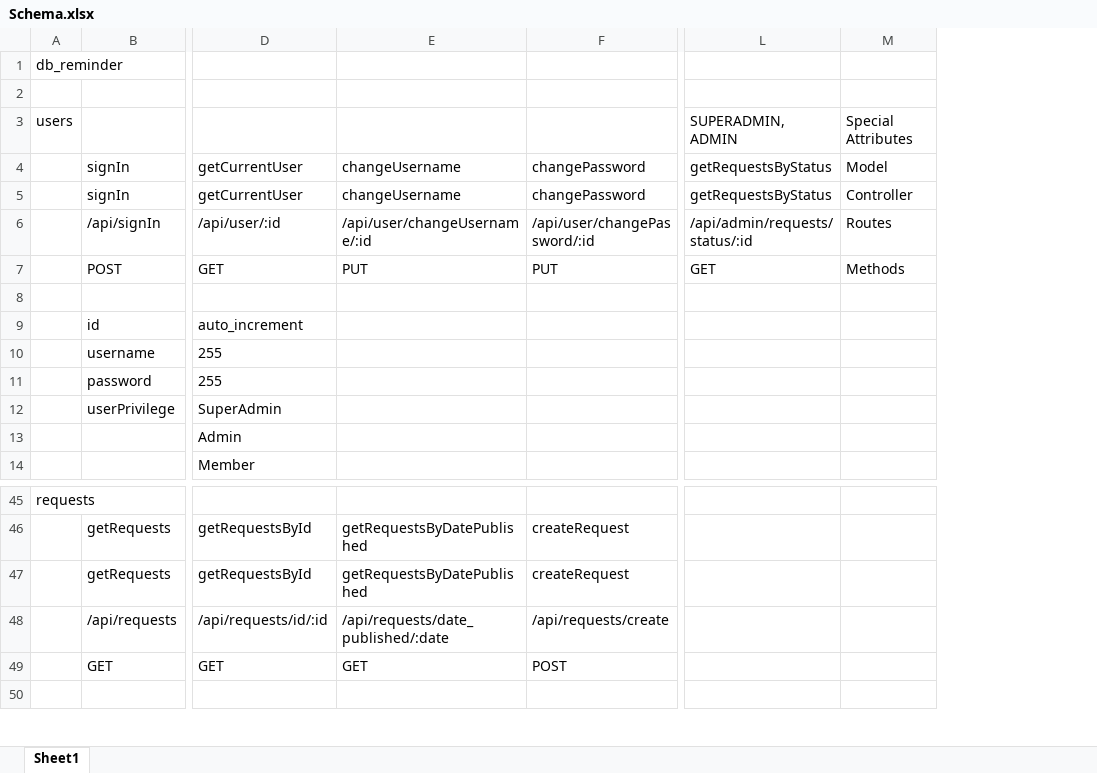
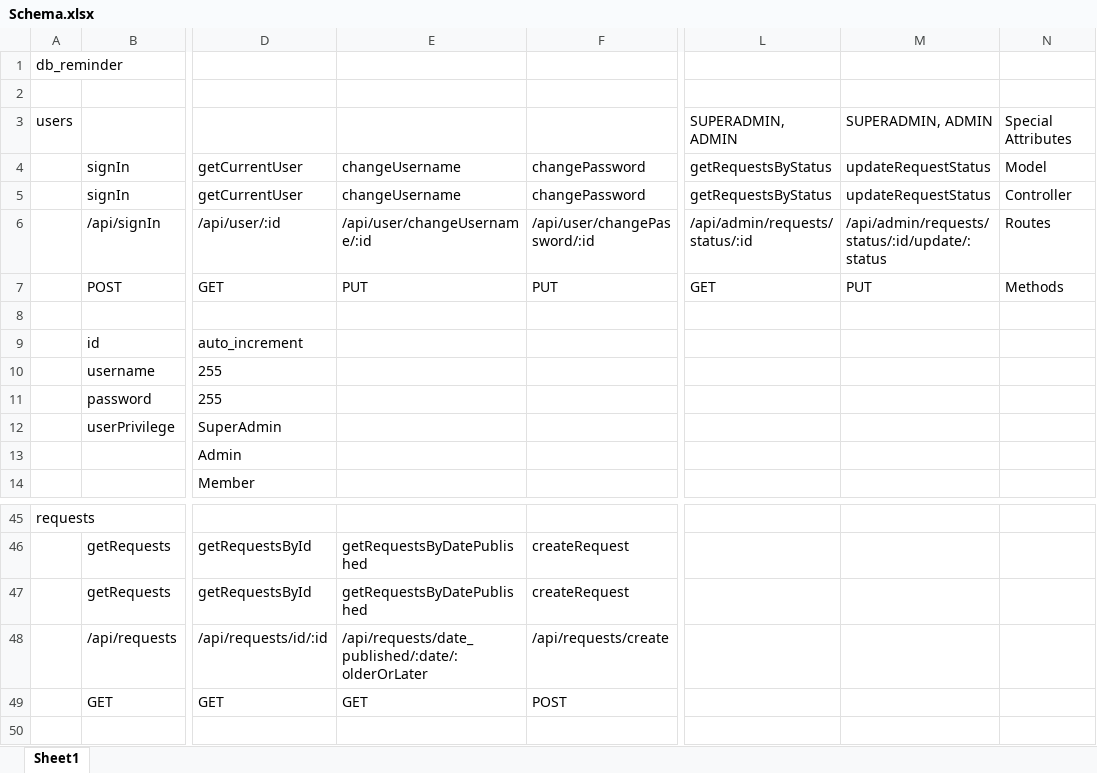
Before and after one commit to SetsuDesu17/PRX, an Excel workbook: Schema.xlsx, sheet Sheet1, drawn as a sheet; only a part is shown, gaps mark what is left out; values as stored, in another font and other column widths than the file's, no borders; the diff names each change by its address in the sheet, - before the commit and + after, or states it on an @@ line.

Commit message:
Updated requestsModel and Schema

```diff
--- a/Schema.xlsx (sheet Sheet1)
+++ b/Schema.xlsx (sheet Sheet1)
+column M, rows 3-7: SUPERADMIN, ADMIN | updateRequestStatus | updateRequestStatus | /api/admin/requests/status/:id/update/:status | PUT
-E48: /api/requests/date_published/:date
+E48: /api/requests/date_published/:date/:olderOrLater
```
Also changed, not shown: 2 other files.
